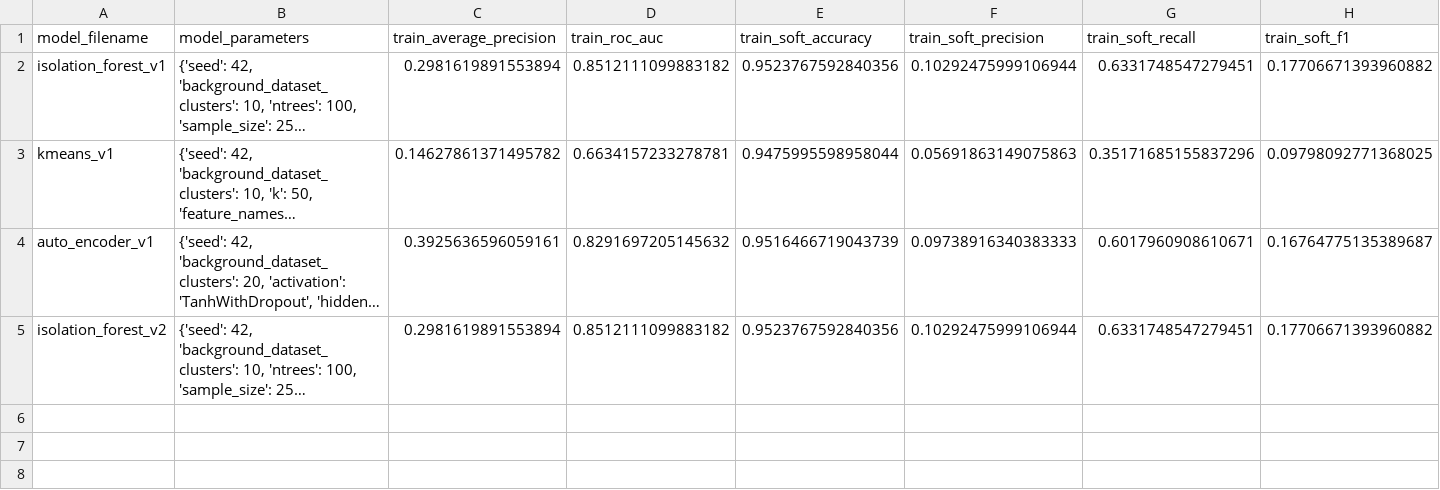
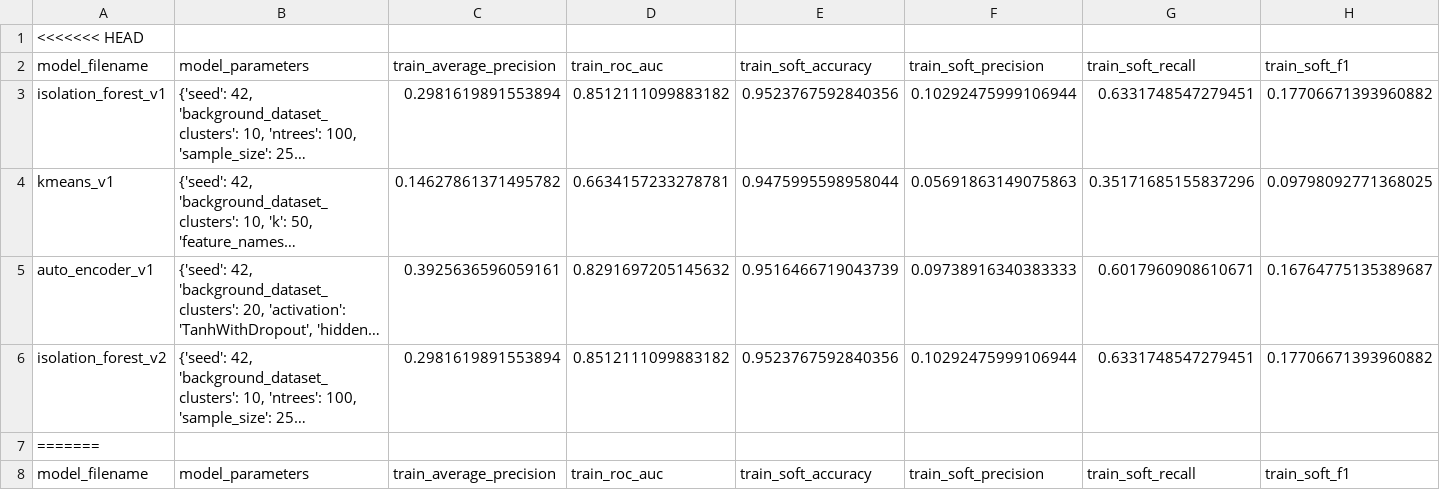
Before and after one commit to itsmariodias/anomaly-and-forecasting-project, a CSV file: logs/anomaly_detection.csv, drawn as a sheet; only a part is shown; long unchanged cells end in …; rows hold the shown columns only; the diff covers the shown part only; the diff names each change by its address in the sheet, - before the commit and + after, or states it on an @@ line.

```diff
--- a/logs/anomaly_detection.csv
+++ b/logs/anomaly_detection.csv
+row 1: <<<<<<< HEAD
+row 7: =======
+row 8: model_filename | model_parameters | train_average_precision | train_roc_auc | train_soft_accuracy | train_soft_precision | train_soft_recall | train_soft_f1
```
Also changed, not shown: 5 added rows elsewhere in this file, 16 other files.
